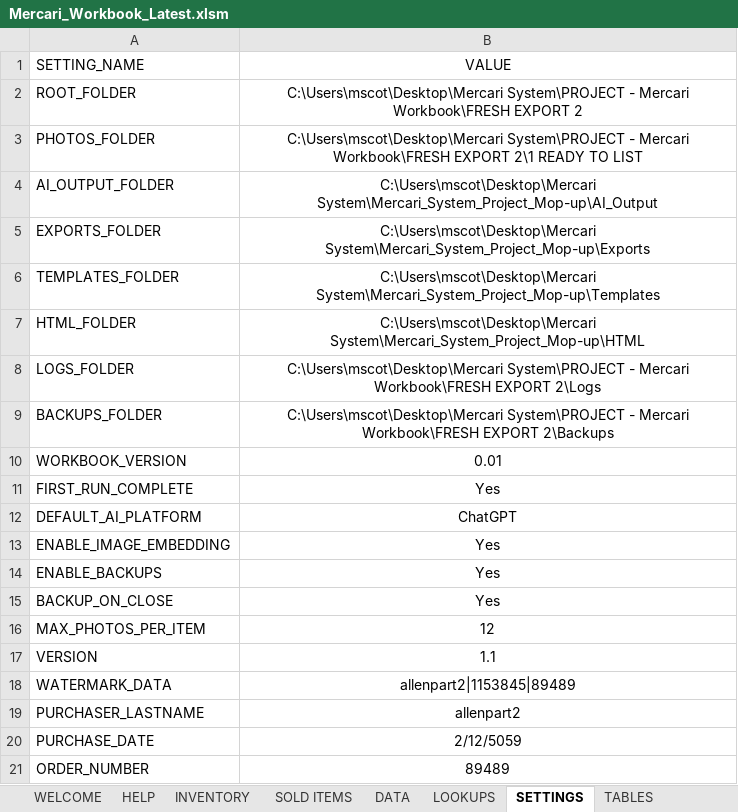
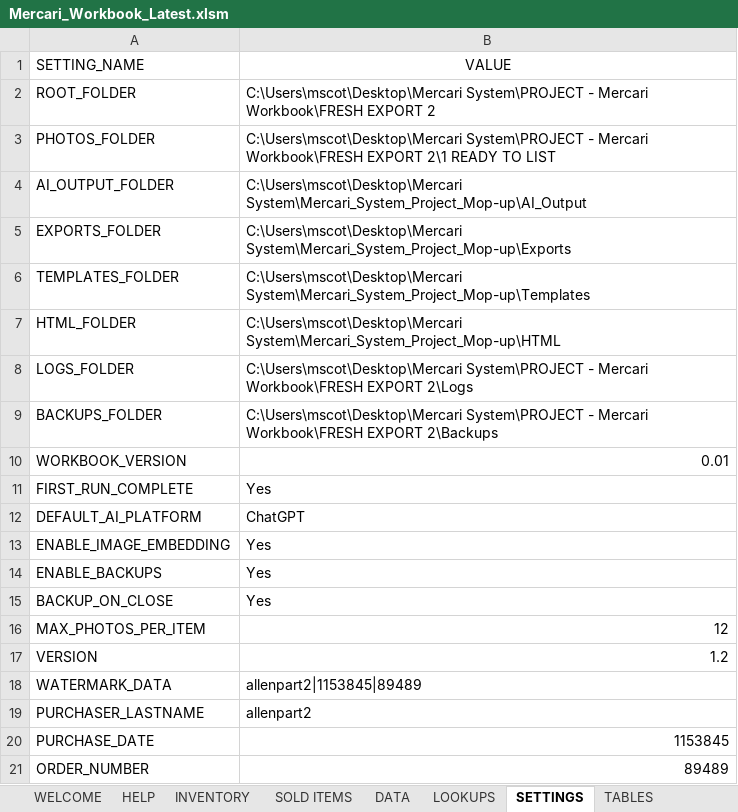
Before and after one commit to VIRGIL-Support/Mercari-Workbook-Updates, an Excel workbook: Mercari_Workbook_Latest.xlsm, sheet SETTINGS, drawn as a sheet; values as stored, in another font and other column widths than the file's, no borders; the diff names each change by its address in the sheet, - before the commit and + after, or states it on an @@ line.

```diff
--- a/Mercari_Workbook_Latest.xlsm (sheet SETTINGS)
+++ b/Mercari_Workbook_Latest.xlsm (sheet SETTINGS)
-B2:B9 alignment: center
+B2:B9 alignment: left
-B10 alignment: center
+B10 alignment: right
-B11:B15 alignment: center
+B11:B15 alignment: left
-B16:B17 alignment: center
+B16:B17 alignment: right
-B17 (VALUE): 1.1
+B17 (VALUE): 1.2
-B18:B19 alignment: center
+B18:B19 alignment: left
-B20 (VALUE): 2/12/5059
+B20 (VALUE): 1153845
-B20:B21 alignment: center
+B20:B21 alignment: right
```
Also changed, not shown: sheet SOLD ITEMS, sheet INVENTORY.
